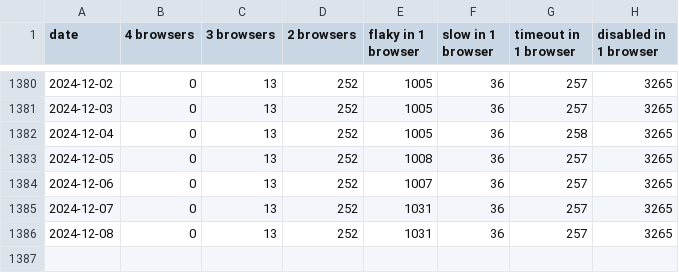
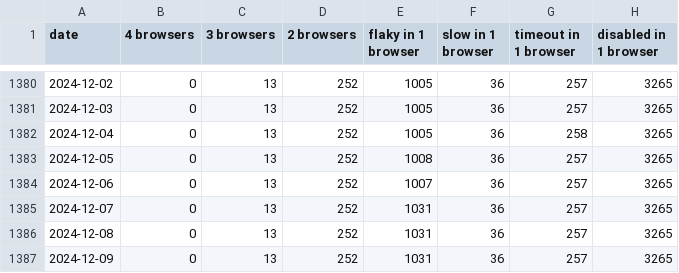
Before and after one commit to CanadaHonk/wpt-disabled-tests-report, a CSV file: data.csv, drawn as a sheet; only a part is shown, gaps mark what is left out.

Commit message:
Deploying to gh-pages from @ CanadaHonk/wpt-disabled-tests-report@fa3d1aa2259dafa50e25b656fac39b13f432c71e 🚀

```diff
--- a/data.csv
+++ b/data.csv
@@ -1386 +1386,2 @@ date,4 browsers,3 browsers,2 browsers,flaky in 1 browser,slow in 1 browser,timeo
 2024-12-08,0,13,252,1031,36,257,3265
+2024-12-09,0,13,252,1031,36,257,3265
```
Also changed, not shown: 1 other file.
